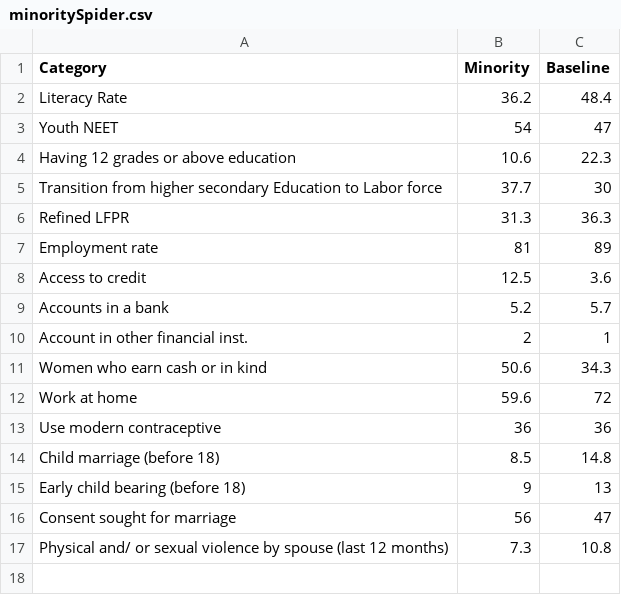
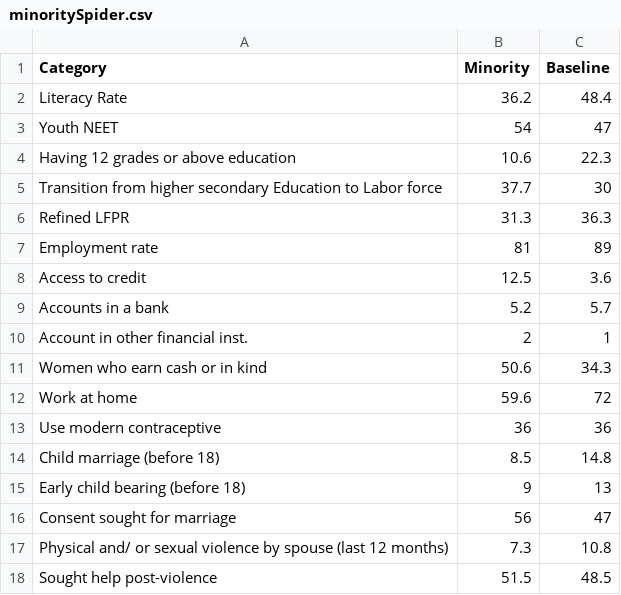
Before and after one commit to hasankhalid/pcswVisPortal, a CSV file: js/files/minoritySpider.csv, drawn as a sheet.

```diff
--- a/js/files/minoritySpider.csv
+++ b/js/files/minoritySpider.csv
@@ -17 +17,2 @@ Consent sought for marriage,56,47
 Physical and/ or sexual violence by spouse (last 12 months),7.3,10.8
+Sought help post-violence,51.5,48.5
```
Also changed, not shown: 1 other file.
